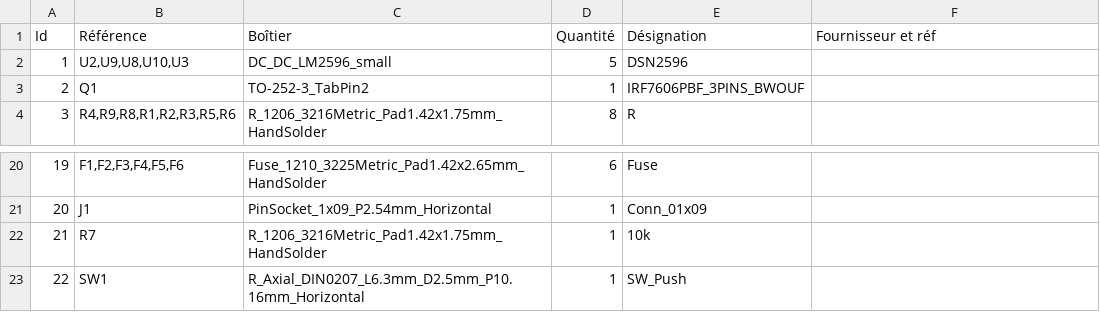
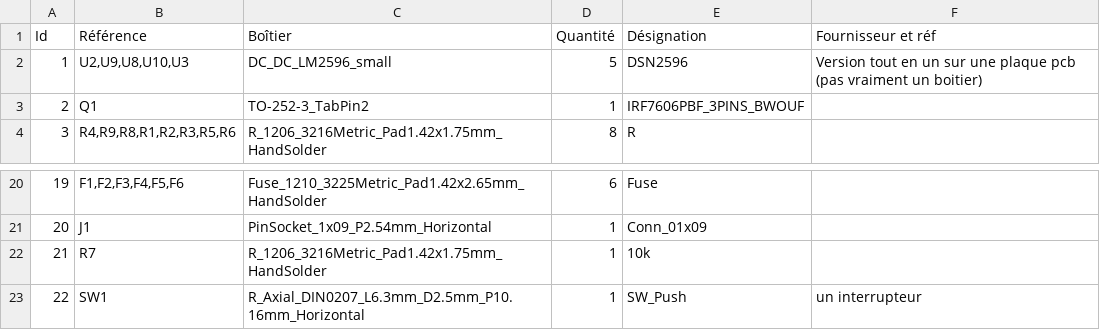
Before and after one commit to robotronik/cdfr2020-CarteAlim, a CSV file: Power_Circuit.csv, drawn as a sheet; only a part is shown, gaps mark what is left out; the diff names each change by its address in the sheet, - before the commit and + after, or states it on an @@ line.

```diff
--- a/Power_Circuit.csv
+++ b/Power_Circuit.csv
-F2 (Fournisseur et réf): (empty)
+F2 (Fournisseur et réf): Version tout en un sur une plaque pcb (pas vraiment un boitier)
-F23 (Fournisseur et réf): (empty)
+F23 (Fournisseur et réf): un interrupteur
```
Also changed, not shown: 1 other file.
